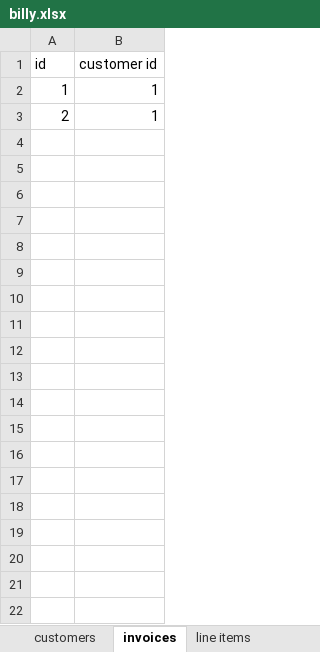
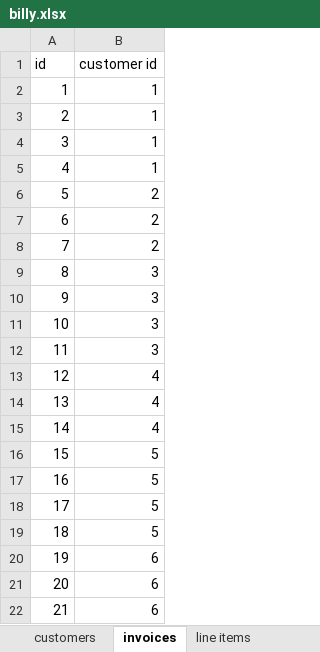
Before and after one commit to jordzawada/cohort4, an Excel workbook: Python/230/billy.xlsx, sheet invoices, drawn as a sheet; only a part is shown; values as stored, in another font and other column widths than the file's, no borders; the diff covers the shown part only; the diff names each change by its address in the sheet, - before the commit and + after, or states it on an @@ line.

```diff
--- a/Python/230/billy.xlsx (sheet invoices)
+++ b/Python/230/billy.xlsx (sheet invoices)
+row 4: 3 | 1
+row 5: 4 | 1
+row 6: 5 | 2
+row 7: 6 | 2
+row 8: 7 | 2
+row 9: 8 | 3
+row 10: 9 | 3
+row 11: 10 | 3
+row 12: 11 | 3
+row 13: 12 | 4
+row 14: 13 | 4
+row 15: 14 | 4
+row 16: 15 | 5
+row 17: 16 | 5
+row 18: 17 | 5
+row 19: 18 | 5
+row 20: 19 | 6
+row 21: 20 | 6
+row 22: 21 | 6
```
Also changed, not shown: 32 added rows elsewhere in this sheet, sheet line items, sheet customers, sheet product, 4 other files.
